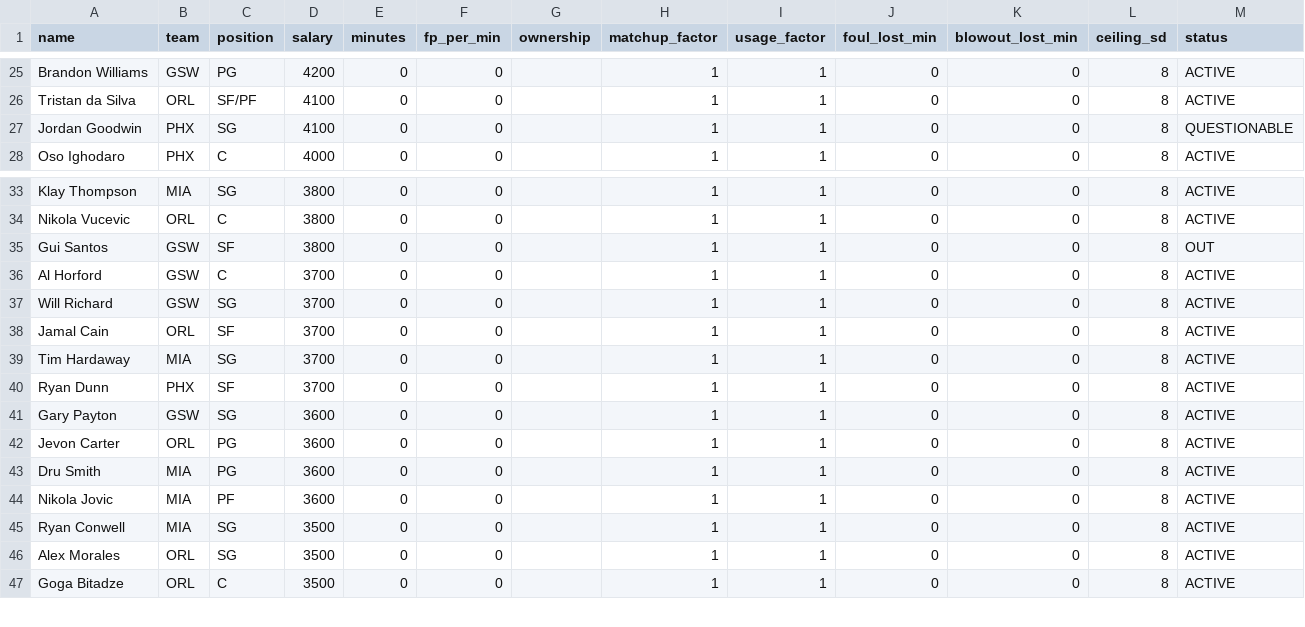
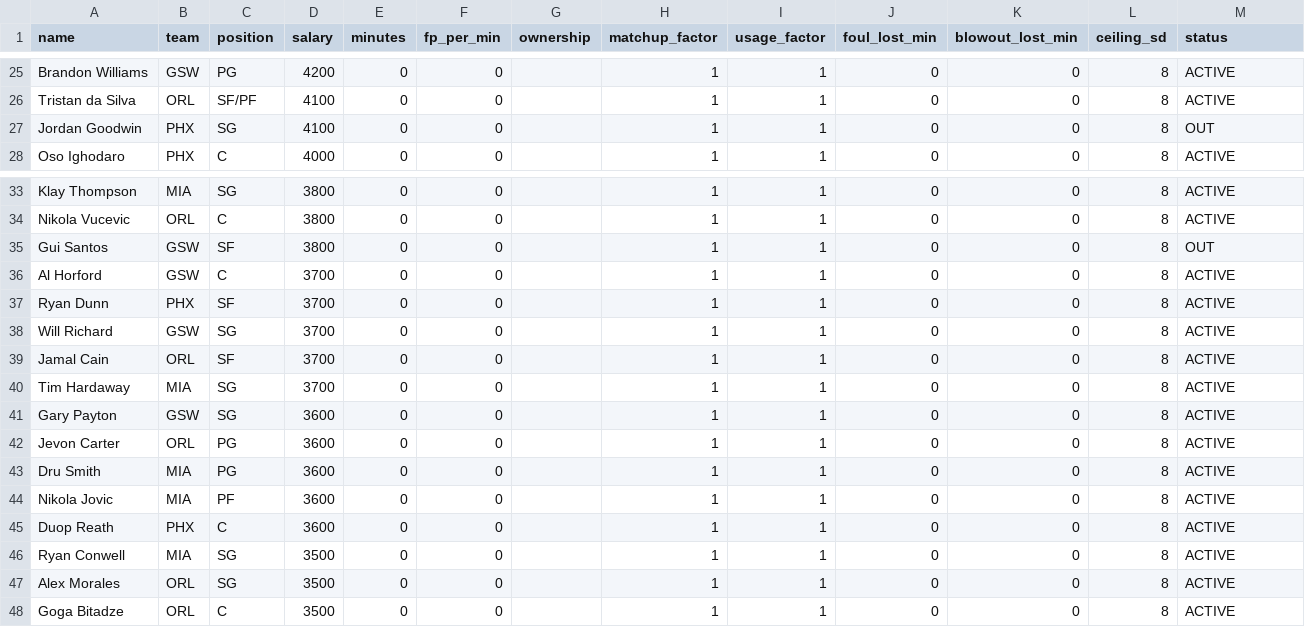
Before and after one commit to slxsh17/NBA-Edge, a CSV file: data/slate_2026-11-05.csv, drawn as a sheet; only a part is shown, gaps mark what is left out.

```diff
--- a/data/slate_2026-11-05.csv
+++ b/data/slate_2026-11-05.csv
@@ -26,3 +26,3 @@ Brandon Williams,GSW,PG,4200,0,0,,1,1,0,0,8,ACTIVE
 Tristan da Silva,ORL,SF/PF,4100,0,0,,1,1,0,0,8,ACTIVE
-Jordan Goodwin,PHX,SG,4100,0,0,,1,1,0,0,8,QUESTIONABLE
+Jordan Goodwin,PHX,SG,4100,0,0,,1,1,0,0,8,OUT
 Oso Ighodaro,PHX,C,4000,0,0,,1,1,0,0,8,ACTIVE
@@ -36,2 +36,3 @@ Gui Santos,GSW,SF,3800,0,0,,1,1,0,0,8,OUT
 Al Horford,GSW,C,3700,0,0,,1,1,0,0,8,ACTIVE
+Ryan Dunn,PHX,SF,3700,0,0,,1,1,0,0,8,ACTIVE
 Will Richard,GSW,SG,3700,0,0,,1,1,0,0,8,ACTIVE
@@ -39,3 +40,2 @@ Jamal Cain,ORL,SF,3700,0,0,,1,1,0,0,8,ACTIVE
 Tim Hardaway,MIA,SG,3700,0,0,,1,1,0,0,8,ACTIVE
-Ryan Dunn,PHX,SF,3700,0,0,,1,1,0,0,8,ACTIVE
 Gary Payton,GSW,SG,3600,0,0,,1,1,0,0,8,ACTIVE
@@ -44,2 +44,3 @@ Dru Smith,MIA,PG,3600,0,0,,1,1,0,0,8,ACTIVE
 Nikola Jovic,MIA,PF,3600,0,0,,1,1,0,0,8,ACTIVE
+Duop Reath,PHX,C,3600,0,0,,1,1,0,0,8,ACTIVE
 Ryan Conwell,MIA,SG,3500,0,0,,1,1,0,0,8,ACTIVE
```
Also changed, not shown: 14 other files.
